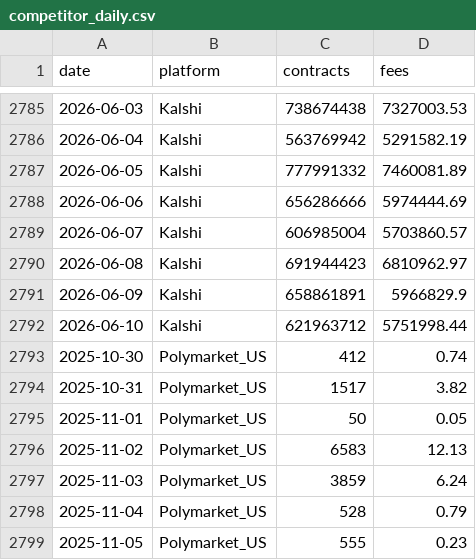
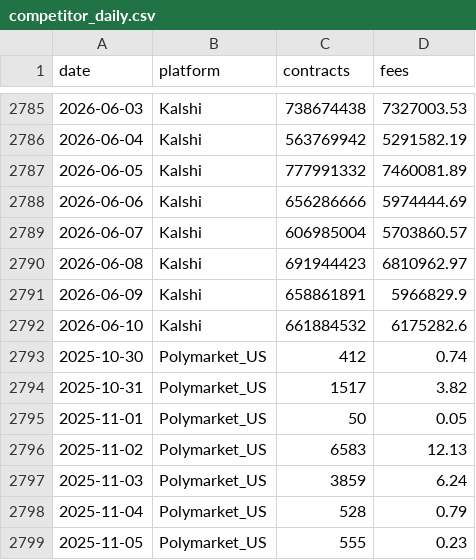
Before and after one commit to Doboyle95/kalshi-dashboard, a CSV file: src/data/competitor_daily.csv, drawn as a sheet; only a part is shown, gaps mark what is left out.

Commit message:
data: 2026-06-10 21:59 ET - 665,717,471 contracts

```diff
--- a/src/data/competitor_daily.csv
+++ b/src/data/competitor_daily.csv
@@ -2791,3 +2791,3 @@ date,platform,contracts,fees
 2026-06-09,Kalshi,658861891,5966829.9
-2026-06-10,Kalshi,621963712,5751998.44
+2026-06-10,Kalshi,661884532,6175282.6
 2025-10-30,Polymarket_US,412,0.74
```
Also changed, not shown: src/data/daily_overall.csv, src/data/daily_sports_vs_nonsports.csv, 2 other files.
